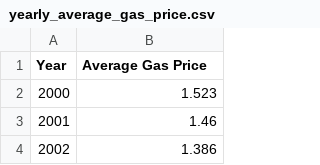
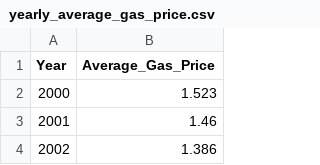
Before and after one commit to KyleMaciej/CS416Project2, a CSV file: clean_data/yearly_average_gas_price.csv, drawn as a sheet; only a part is shown.

Commit message:
Update yearly_average_gas_price.csv

```diff
--- a/clean_data/yearly_average_gas_price.csv
+++ b/clean_data/yearly_average_gas_price.csv
@@ -1,2 +1,2 @@
-Year,Average Gas Price
+Year,Average_Gas_Price
 2000,1.523
```
